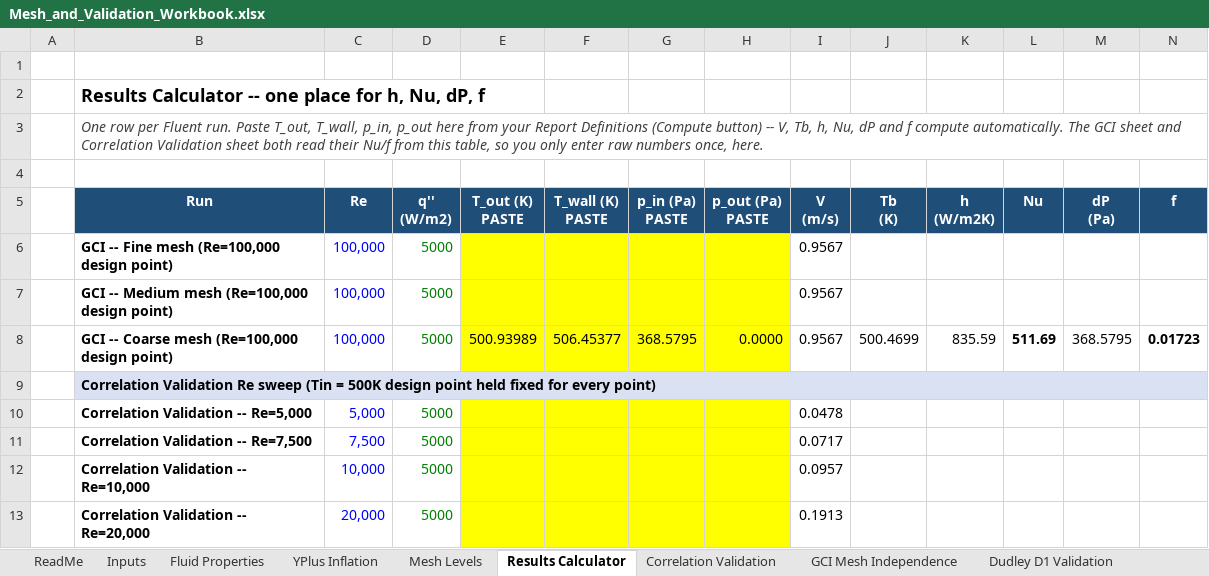
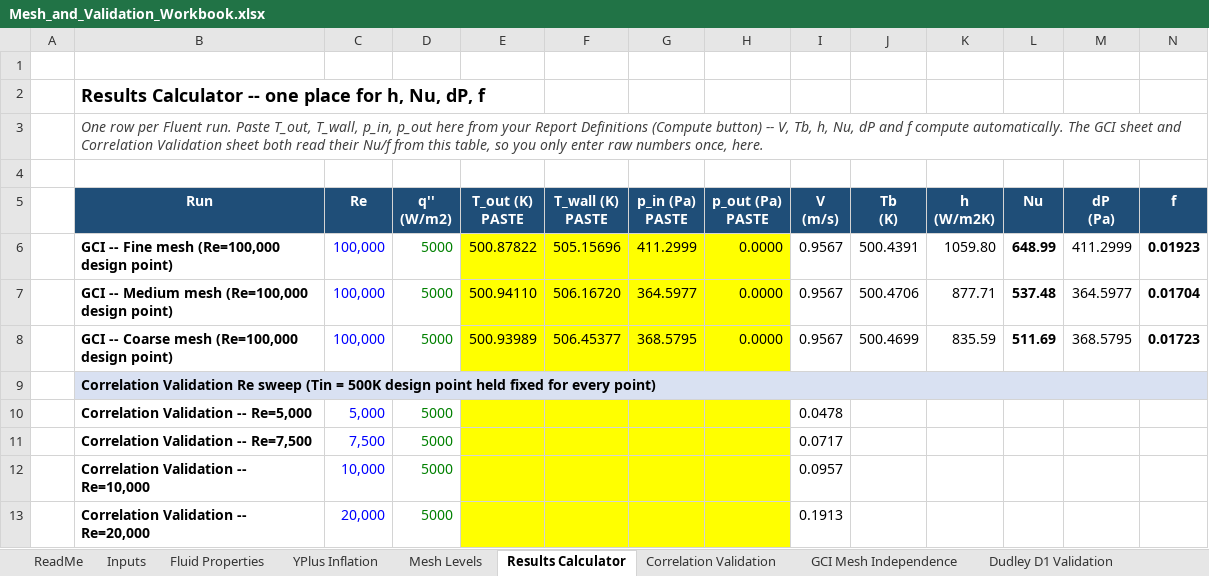
Before and after one commit to dhagax100/dhagax100, an Excel workbook: thesis/mesh-validation/Mesh_and_Validation_Workbook.xlsx, sheet Results Calculator, drawn as a sheet; only a part is shown; values as stored, in another font and other column widths than the file's, no borders; the diff names each change by its address in the sheet, - before the commit and + after, or states it on an @@ line.

```diff
--- a/thesis/mesh-validation/Mesh_and_Validation_Workbook.xlsx (sheet Results Calculator)
+++ b/thesis/mesh-validation/Mesh_and_Validation_Workbook.xlsx (sheet Results Calculator)
-E6 (T_out (K) PASTE): (empty)
+E6 (T_out (K) PASTE): 500.87822
-F6 (T_wall (K) PASTE): (empty)
+F6 (T_wall (K) PASTE): 505.15696
-G6 (p_in (Pa) PASTE): (empty)
+G6 (p_in (Pa) PASTE): 411.2999
-H6:H7 (p_out (Pa) PASTE): (empty)
+H6:H7 (p_out (Pa) PASTE): 0.0000
-J6 (Tb (K)): (empty)
+J6 (Tb (K)): 500.4391
-K6 (h (W/m2K)): (empty)
+K6 (h (W/m2K)): 1059.80
-L6 (Nu): (empty)
+L6 (Nu): 648.99
-M6 (dP (Pa)): (empty)
+M6 (dP (Pa)): 411.2999
-N6 (f): (empty)
+N6 (f): 0.01923
-E7 (T_out (K) PASTE): (empty)
+E7 (T_out (K) PASTE): 500.94110
-F7 (T_wall (K) PASTE): (empty)
+F7 (T_wall (K) PASTE): 506.16720
-G7 (p_in (Pa) PASTE): (empty)
+G7 (p_in (Pa) PASTE): 364.5977
-J7 (Tb (K)): (empty)
+J7 (Tb (K)): 500.4706
-K7 (h (W/m2K)): (empty)
+K7 (h (W/m2K)): 877.71
-L7 (Nu): (empty)
+L7 (Nu): 537.48
-M7 (dP (Pa)): (empty)
+M7 (dP (Pa)): 364.5977
-N7 (f): (empty)
+N7 (f): 0.01704
```
Also changed, not shown: sheet GCI Mesh Independence, formulas that keep their value.
